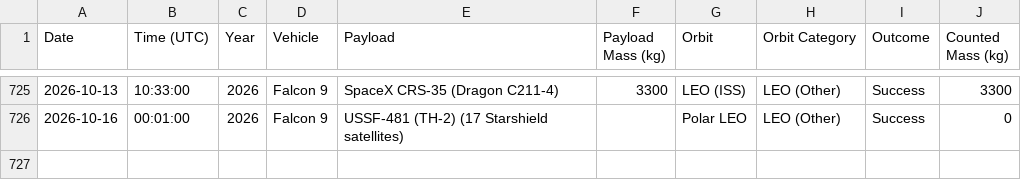
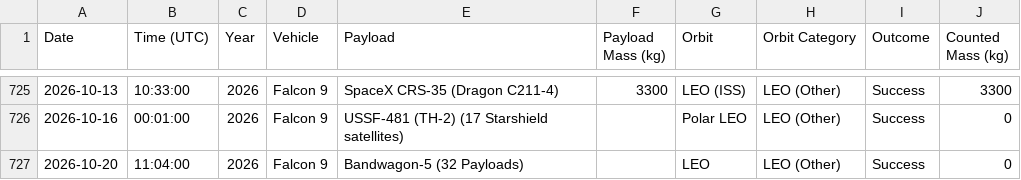
Before and after one commit to leepavelich/spacex-graphs, a CSV file: outputs/spacex_launches.csv, drawn as a sheet; only a part is shown, gaps mark what is left out; the diff names each change by its address in the sheet, - before the commit and + after, or states it on an @@ line.

```diff
--- a/outputs/spacex_launches.csv
+++ b/outputs/spacex_launches.csv
+row 727: 2026-10-20 | 11:04:00 | 2026 | Falcon 9 | Bandwagon-5 (32 Payloads) |  | LEO | LEO (Other) | Success | 0
```
Also changed, not shown: 2 other files.
